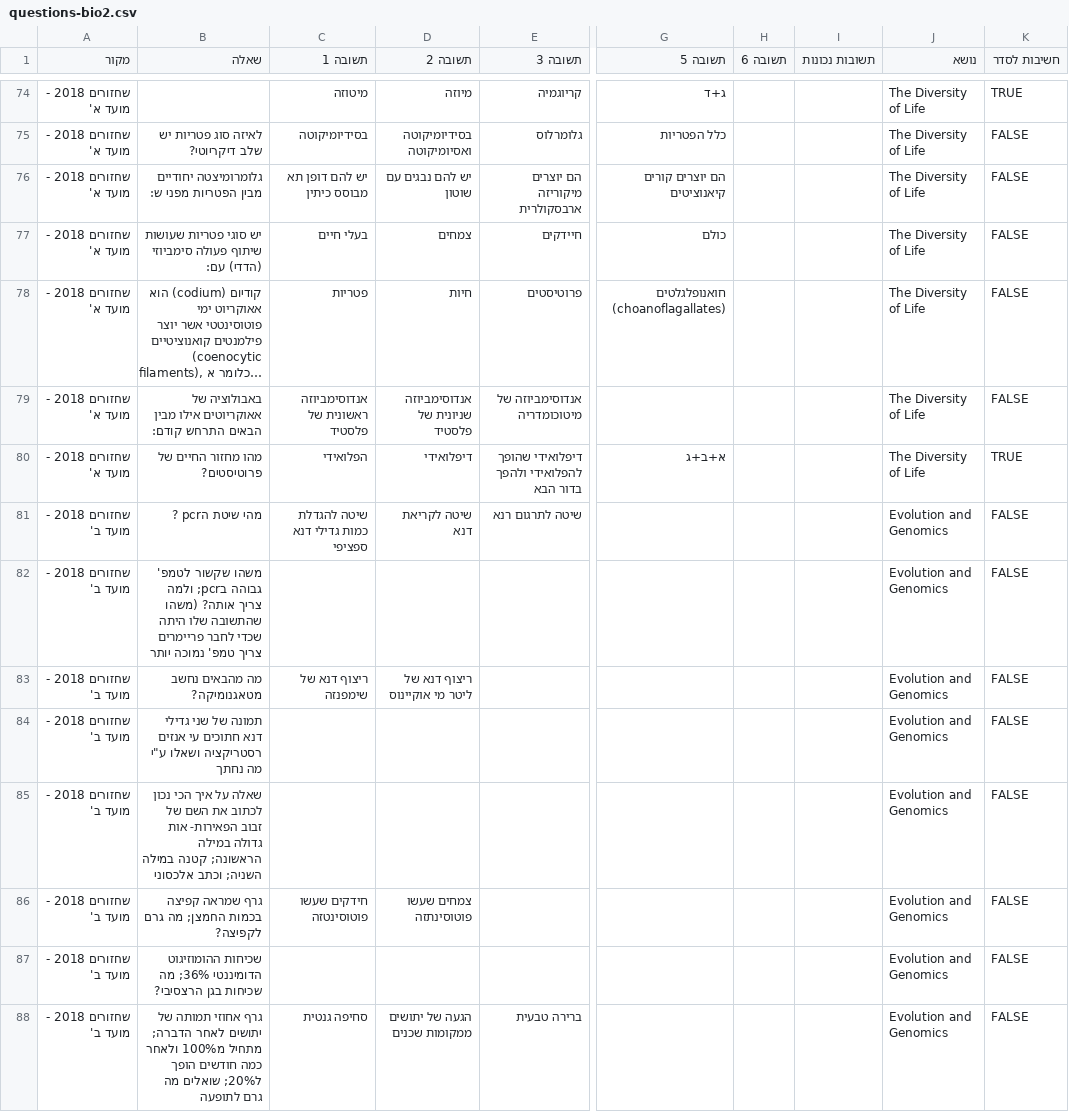
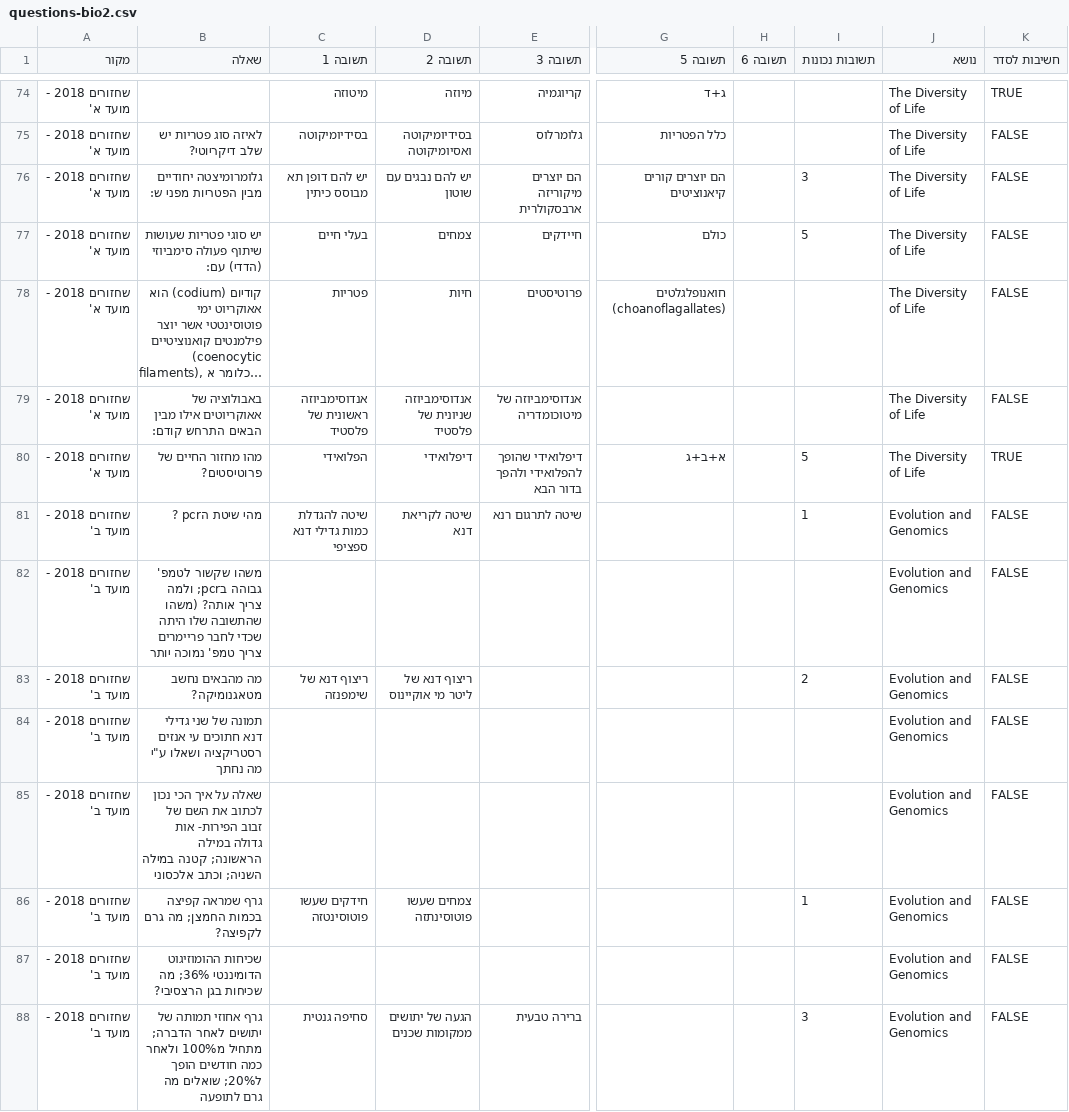
Before and after one commit to ramti/quiz, a CSV file: data/questions-bio2.csv, drawn as a sheet; only a part is shown, gaps mark what is left out; long unchanged cells end in …; the diff covers the shown part only; the diff names each change by its address in the sheet, - before the commit and + after, or states it on an @@ line.

Commit message:
Updated bio2 questions

```diff
--- a/data/questions-bio2.csv
+++ b/data/questions-bio2.csv
-I76 (תשובות נכונות): (empty)
+I76 (תשובות נכונות): 3
-I77 (תשובות נכונות): (empty)
+I77 (תשובות נכונות): 5
-I80 (תשובות נכונות): (empty)
+I80 (תשובות נכונות): 5
-I81 (תשובות נכונות): (empty)
+I81 (תשובות נכונות): 1
-I83 (תשובות נכונות): (empty)
+I83 (תשובות נכונות): 2
-B85 (שאלה): …של זבוב הפאירות- אות גדולה…
+B85 (שאלה): …של זבוב הפירות- אות גדולה…
-I86 (תשובות נכונות): (empty)
+I86 (תשובות נכונות): 1
-I88 (תשובות נכונות): (empty)
+I88 (תשובות נכונות): 3
```
Also changed, not shown: 1 added row, 1 removed row and 45 edited cells elsewhere in this file.
